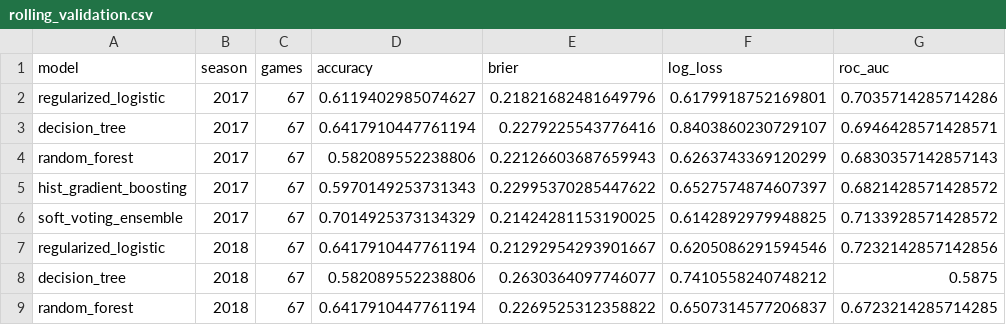
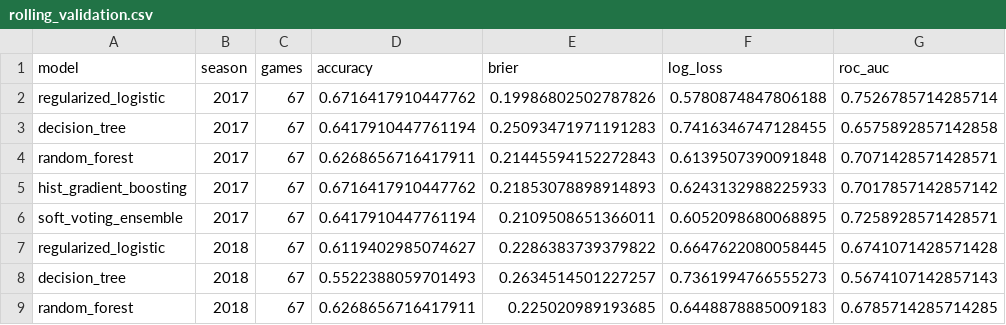
Before and after one commit to spacecowboy301/march-madness-decision-tree, a CSV file: reports/rolling_validation.csv, drawn as a sheet; only a part is shown; the diff covers the shown part only.

```diff
--- a/reports/rolling_validation.csv
+++ b/reports/rolling_validation.csv
@@ -1,9 +1,9 @@
 model,season,games,accuracy,brier,log_loss,roc_auc
-regularized_logistic,2017,67,0.6119402985074627,0.21821682481649796,0.6179918752169801,0.7035714285714286
-decision_tree,2017,67,0.6417910447761194,0.2279225543776416,0.8403860230729107,0.6946428571428571
-random_forest,2017,67,0.582089552238806,0.22126603687659943,0.6263743369120299,0.6830357142857143
-hist_gradient_boosting,2017,67,0.5970149253731343,0.22995370285447622,0.6527574874607397,0.6821428571428572
-soft_voting_ensemble,2017,67,0.7014925373134329,0.21424281153190025,0.6142892979948825,0.7133928571428572
-regularized_logistic,2018,67,0.6417910447761194,0.21292954293901667,0.6205086291594546,0.7232142857142856
-decision_tree,2018,67,0.582089552238806,0.2630364097746077,0.7410558240748212,0.5875
-random_forest,2018,67,0.6417910447761194,0.2269525312358822,0.6507314577206837,0.6723214285714285
+regularized_logistic,2017,67,0.6716417910447762,0.19986802502787826,0.5780874847806188,0.7526785714285714
+decision_tree,2017,67,0.6417910447761194,0.25093471971191283,0.7416346747128455,0.6575892857142858
+random_forest,2017,67,0.6268656716417911,0.21445594152272843,0.6139507390091848,0.7071428571428571
+hist_gradient_boosting,2017,67,0.6716417910447762,0.21853078898914893,0.6243132988225933,0.7017857142857142
+soft_voting_ensemble,2017,67,0.6417910447761194,0.2109508651366011,0.6052098680068895,0.7258928571428571
+regularized_logistic,2018,67,0.6119402985074627,0.2286383739379822,0.6647622080058445,0.6741071428571428
+decision_tree,2018,67,0.5522388059701493,0.2634514501227257,0.7361994766555273,0.5674107142857143
+random_forest,2018,67,0.6268656716417911,0.225020989193685,0.6448878885009183,0.6785714285714285
```
Also changed, not shown: 83 edited cells elsewhere in this file, reports/feature_importance.csv, reports/group_importance.csv, 20 other files.
